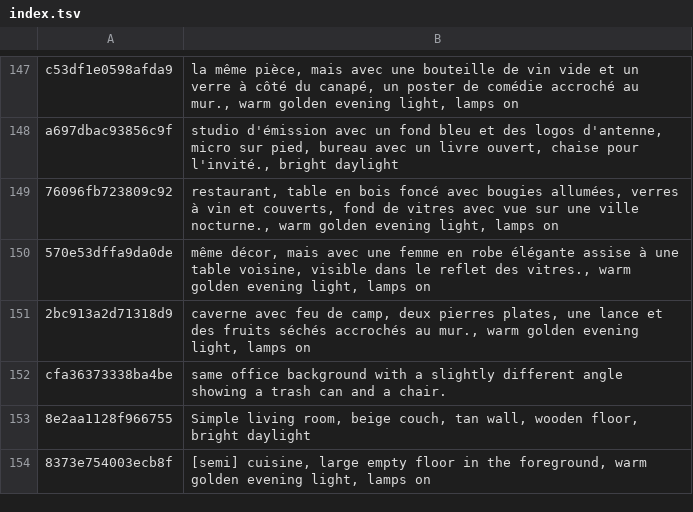
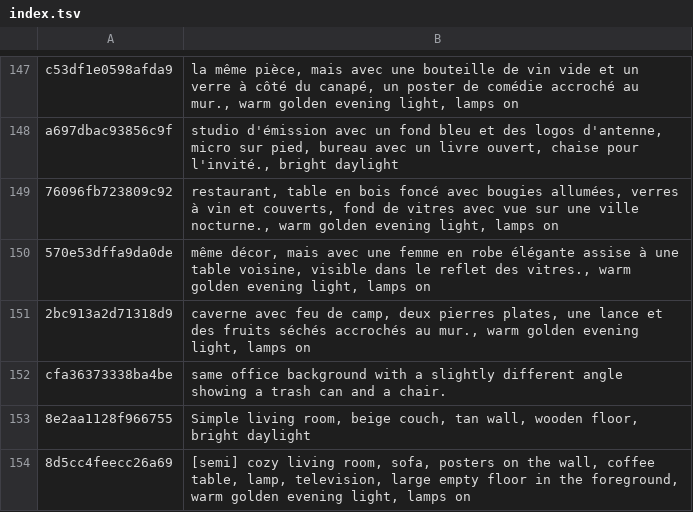
Before and after one commit to tiranno06/jt-auto, a TSV file: decors/index.tsv, drawn as a sheet; only a part is shown, gaps mark what is left out.

```diff
--- a/decors/index.tsv
+++ b/decors/index.tsv
@@ -153,2 +153,2 @@ cfa36373338ba4be	same office background with a slightly different angle showing
 8e2aa1128f966755	Simple living room, beige couch, tan wall, wooden floor, bright daylight
-8373e754003ecb8f	[semi] cuisine, large empty floor in the foreground, warm golden evening light, lamps on
+8d5cc4feecc26a69	[semi] cozy living room, sofa, posters on the wall, coffee table, lamp, television, large empty floor in the foreground, warm golden evening light, lamps on
```
Also changed, not shown: 11 other files.
